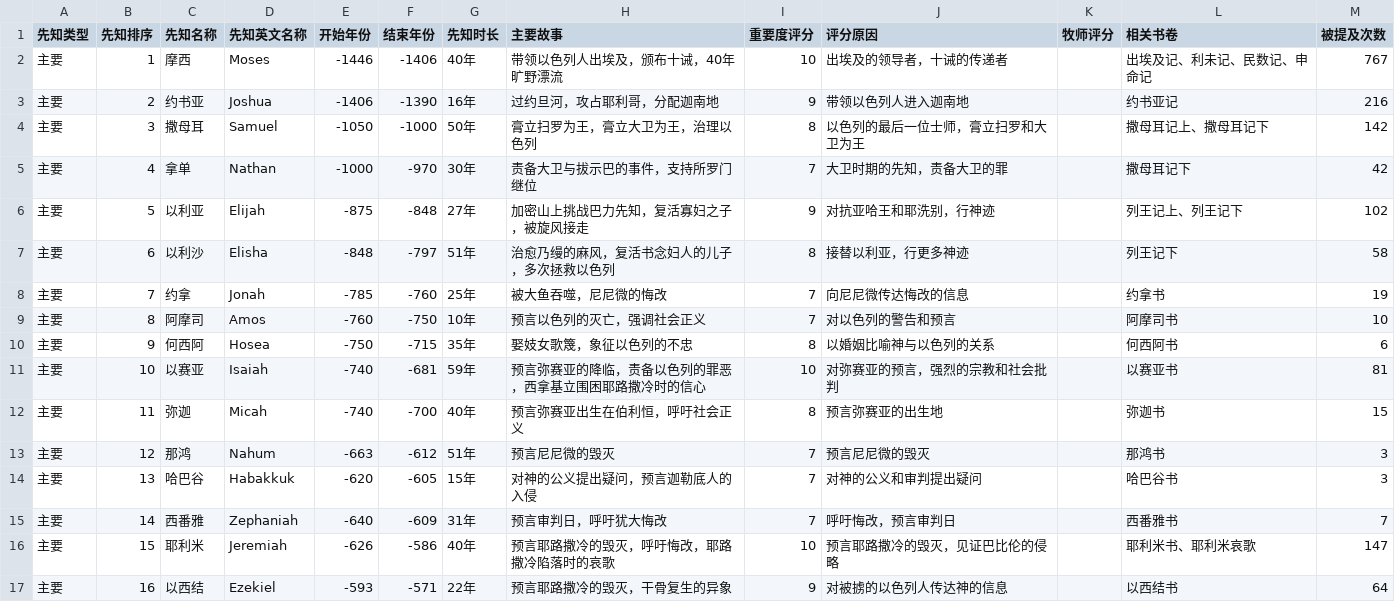
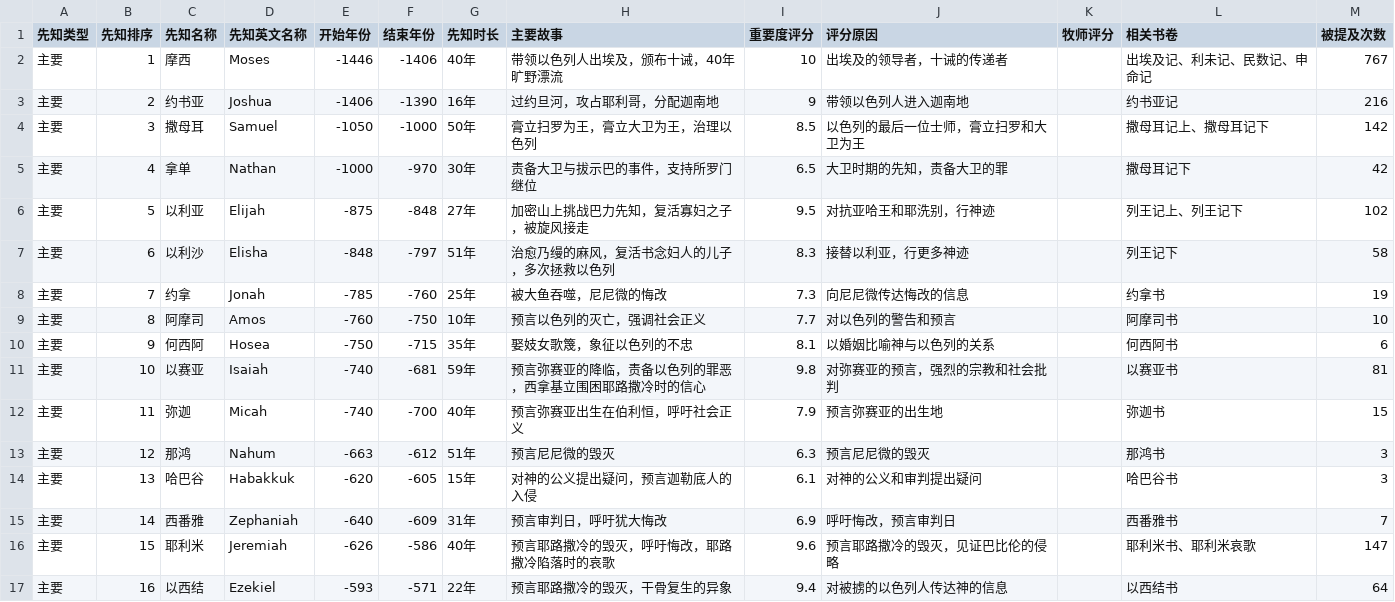
Before and after one commit to Jialei-Yang/bible_study, a CSV file: database/prophets_file.csv, drawn as a sheet; only a part is shown; the diff covers the shown part only.

Commit message:
Update prophets_file.csv

```diff
--- a/database/prophets_file.csv
+++ b/database/prophets_file.csv
@@ -3,15 +3,15 @@
 主要,2,约书亚 ,Joshua ,-1406,-1390,16年,过约旦河，攻占耶利哥，分配迦南地,9,带领以色列人进入迦南地,,约书亚记,216
-主要,3,撒母耳 ,Samuel ,-1050,-1000,50年,膏立扫罗为王，膏立大卫为王，治理以色列,8,以色列的最后一位士师，膏立扫罗和大卫为王,,撒母耳记上、撒母耳记下,142
-主要,4,拿单 ,Nathan ,-1000,-970,30年,责备大卫与拔示巴的事件，支持所罗门继位,7,大卫时期的先知，责备大卫的罪,,撒母耳记下,42
-主要,5,以利亚 ,Elijah ,-875,-848,27年,加密山上挑战巴力先知，复活寡妇之子，被旋风接走,9,对抗亚哈王和耶洗别，行神迹,,列王记上、列王记下,102
-主要,6,以利沙 ,Elisha ,-848,-797,51年,治愈乃缦的麻风，复活书念妇人的儿子，多次拯救以色列,8,接替以利亚，行更多神迹,,列王记下,58
-主要,7,约拿 ,Jonah ,-785,-760,25年,被大鱼吞噬，尼尼微的悔改,7,向尼尼微传达悔改的信息,,约拿书,19
-主要,8,阿摩司 ,Amos ,-760,-750,10年,预言以色列的灭亡，强调社会正义,7,对以色列的警告和预言,,阿摩司书,10
-主要,9,何西阿 ,Hosea ,-750,-715,35年,娶妓女歌篾，象征以色列的不忠,8,以婚姻比喻神与以色列的关系,,何西阿书,6
-主要,10,以赛亚 ,Isaiah ,-740,-681,59年,预言弥赛亚的降临，责备以色列的罪恶，西拿基立围困耶路撒冷时的信心,10,对弥赛亚的预言，强烈的宗教和社会批判,,以赛亚书,81
-主要,11,弥迦 ,Micah ,-740,-700,40年,预言弥赛亚出生在伯利恒，呼吁社会正义,8,预言弥赛亚的出生地,,弥迦书,15
-主要,12,那鸿 ,Nahum ,-663,-612,51年,预言尼尼微的毁灭,7,预言尼尼微的毁灭,,那鸿书,3
-主要,13,哈巴谷 ,Habakkuk ,-620,-605,15年,对神的公义提出疑问，预言迦勒底人的入侵,7,对神的公义和审判提出疑问,,哈巴谷书,3
-主要,14,西番雅 ,Zephaniah ,-640,-609,31年,预言审判日，呼吁犹大悔改,7,呼吁悔改，预言审判日,,西番雅书,7
-主要,15,耶利米 ,Jeremiah ,-626,-586,40年,预言耶路撒冷的毁灭，呼吁悔改，耶路撒冷陷落时的哀歌,10,预言耶路撒冷的毁灭，见证巴比伦的侵略,,耶利米书、耶利米哀歌,147
-主要,16,以西结 ,Ezekiel ,-593,-571,22年,预言耶路撒冷的毁灭，干骨复生的异象,9,对被掳的以色列人传达神的信息,,以西结书,64
+主要,3,撒母耳 ,Samuel ,-1050,-1000,50年,膏立扫罗为王，膏立大卫为王，治理以色列,8.5,以色列的最后一位士师，膏立扫罗和大卫为王,,撒母耳记上、撒母耳记下,142
+主要,4,拿单 ,Nathan ,-1000,-970,30年,责备大卫与拔示巴的事件，支持所罗门继位,6.5,大卫时期的先知，责备大卫的罪,,撒母耳记下,42
+主要,5,以利亚 ,Elijah ,-875,-848,27年,加密山上挑战巴力先知，复活寡妇之子，被旋风接走,9.5,对抗亚哈王和耶洗别，行神迹,,列王记上、列王记下,102
+主要,6,以利沙 ,Elisha ,-848,-797,51年,治愈乃缦的麻风，复活书念妇人的儿子，多次拯救以色列,8.3,接替以利亚，行更多神迹,,列王记下,58
+主要,7,约拿 ,Jonah ,-785,-760,25年,被大鱼吞噬，尼尼微的悔改,7.3,向尼尼微传达悔改的信息,,约拿书,19
+主要,8,阿摩司 ,Amos ,-760,-750,10年,预言以色列的灭亡，强调社会正义,7.7,对以色列的警告和预言,,阿摩司书,10
+主要,9,何西阿 ,Hosea ,-750,-715,35年,娶妓女歌篾，象征以色列的不忠,8.1,以婚姻比喻神与以色列的关系,,何西阿书,6
+主要,10,以赛亚 ,Isaiah ,-740,-681,59年,预言弥赛亚的降临，责备以色列的罪恶，西拿基立围困耶路撒冷时的信心,9.8,对弥赛亚的预言，强烈的宗教和社会批判,,以赛亚书,81
+主要,11,弥迦 ,Micah ,-740,-700,40年,预言弥赛亚出生在伯利恒，呼吁社会正义,7.9,预言弥赛亚的出生地,,弥迦书,15
+主要,12,那鸿 ,Nahum ,-663,-612,51年,预言尼尼微的毁灭,6.3,预言尼尼微的毁灭,,那鸿书,3
+主要,13,哈巴谷 ,Habakkuk ,-620,-605,15年,对神的公义提出疑问，预言迦勒底人的入侵,6.1,对神的公义和审判提出疑问,,哈巴谷书,3
+主要,14,西番雅 ,Zephaniah ,-640,-609,31年,预言审判日，呼吁犹大悔改,6.9,呼吁悔改，预言审判日,,西番雅书,7
+主要,15,耶利米 ,Jeremiah ,-626,-586,40年,预言耶路撒冷的毁灭，呼吁悔改，耶路撒冷陷落时的哀歌,9.6,预言耶路撒冷的毁灭，见证巴比伦的侵略,,耶利米书、耶利米哀歌,147
+主要,16,以西结 ,Ezekiel ,-593,-571,22年,预言耶路撒冷的毁灭，干骨复生的异象,9.4,对被掳的以色列人传达神的信息,,以西结书,64
```
Also changed, not shown: 16 edited cells elsewhere in this file.
